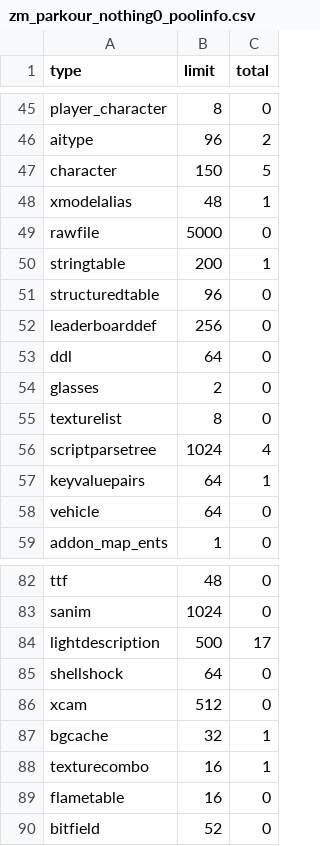
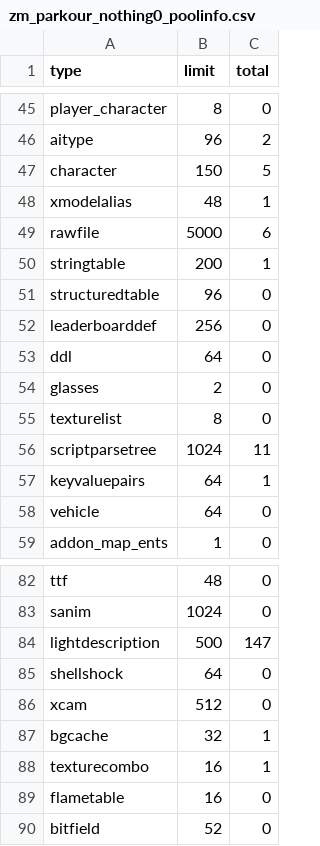
Before and after one commit to c3n3/black-ops-maps, a CSV file: zm_parkour_nothing0/zone_source/all/assetinfo/zm_parkour_nothing0_poolinfo.csv, drawn as a sheet; only a part is shown, gaps mark what is left out; the diff covers the shown part only.

```diff
--- a/zm_parkour_nothing0/zone_source/all/assetinfo/zm_parkour_nothing0_poolinfo.csv
+++ b/zm_parkour_nothing0/zone_source/all/assetinfo/zm_parkour_nothing0_poolinfo.csv
@@ -48,3 +48,3 @@ character,150,5
 xmodelalias,48,1
-rawfile,5000,0
+rawfile,5000,6
 stringtable,200,1
@@ -55,3 +55,3 @@ glasses,2,0
 texturelist,8,0
-scriptparsetree,1024,4
+scriptparsetree,1024,11
 keyvaluepairs,64,1
@@ -83,3 +83,3 @@ ttf,48,0
 sanim,1024,0
-lightdescription,500,17
+lightdescription,500,147
 shellshock,64,0
```
Also changed, not shown: 12 edited cells elsewhere in this file, 23 other files.
